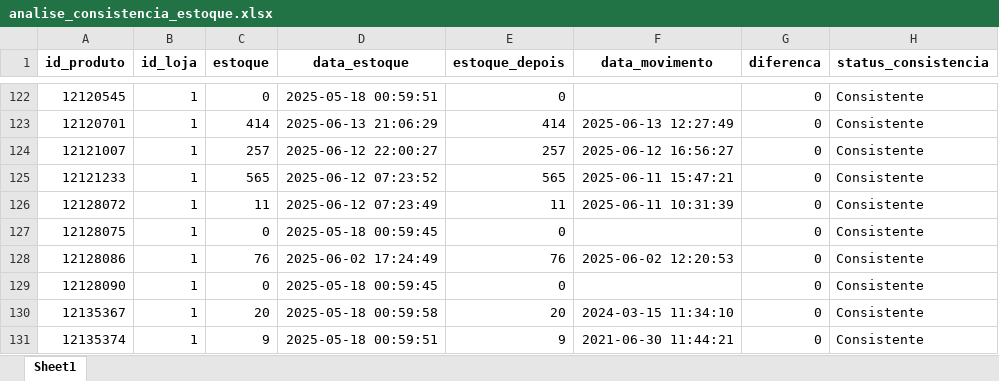
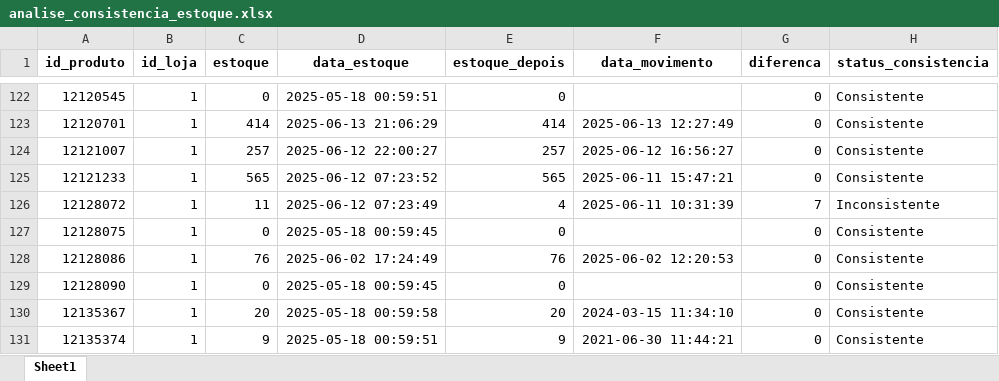
Before and after one commit to maloka-ai/poc-dashboard, an Excel workbook: dados/ADD/Dados_ADD_PF/analise_consistencia_estoque.xlsx, sheet Sheet1, drawn as a sheet; only a part is shown, gaps mark what is left out; values as stored, in another font and other column widths than the file's, no borders; the diff names each change by its address in the sheet, - before the commit and + after, or states it on an @@ line.

```diff
--- a/dados/ADD/Dados_ADD_PF/analise_consistencia_estoque.xlsx (sheet Sheet1)
+++ b/dados/ADD/Dados_ADD_PF/analise_consistencia_estoque.xlsx (sheet Sheet1)
-E126 (estoque_depois): 11
+E126 (estoque_depois): 4
-G126 (diferenca): 0
+G126 (diferenca): 7
-H126 (status_consistencia): Consistente
+H126 (status_consistencia): Inconsistente
```
Also changed, not shown: dados/ADD/Dados_ADD_PF/analise_curva_cobertura.xlsx, dados/ADD/Dados_ADD_PF/faturamento_anual.xlsx, 11 other files.
